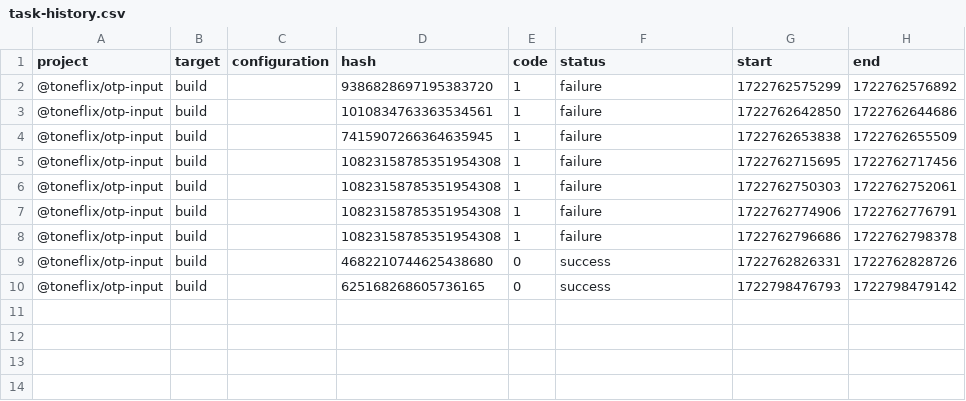
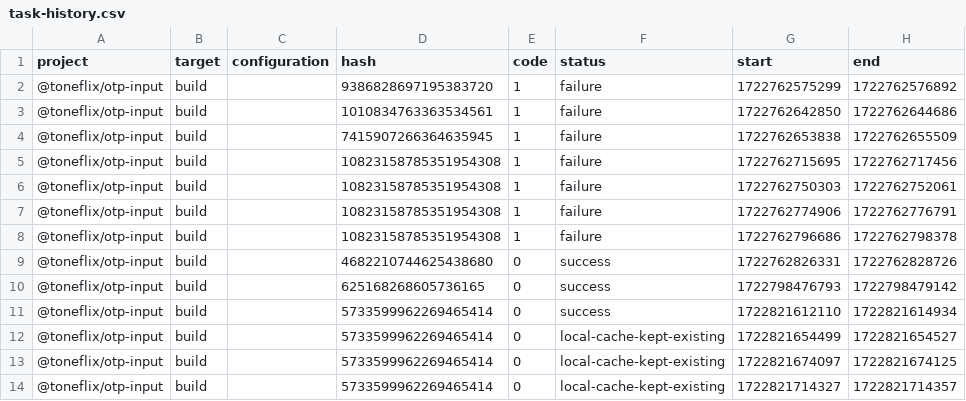
Before and after one commit to toneflix/vue-component-pack, a CSV file: .nx/workspace-data/task-history.csv, drawn as a sheet.

```diff
--- a/.nx/workspace-data/task-history.csv
+++ b/.nx/workspace-data/task-history.csv
@@ -10 +10,5 @@ project,target,configuration,hash,code,status,start,end
 @toneflix/otp-input,build,,625168268605736165,0,success,1722798476793,1722798479142
+@toneflix/otp-input,build,,5733599962269465414,0,success,1722821612110,1722821614934
+@toneflix/otp-input,build,,5733599962269465414,0,local-cache-kept-existing,1722821654499,1722821654527
+@toneflix/otp-input,build,,5733599962269465414,0,local-cache-kept-existing,1722821674097,1722821674125
+@toneflix/otp-input,build,,5733599962269465414,0,local-cache-kept-existing,1722821714327,1722821714357
```
Also changed, not shown: 8 other files.
